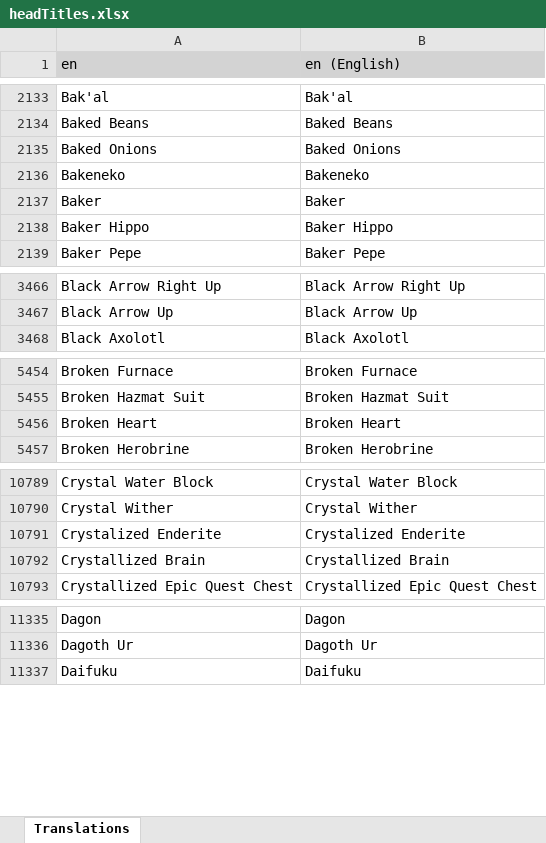
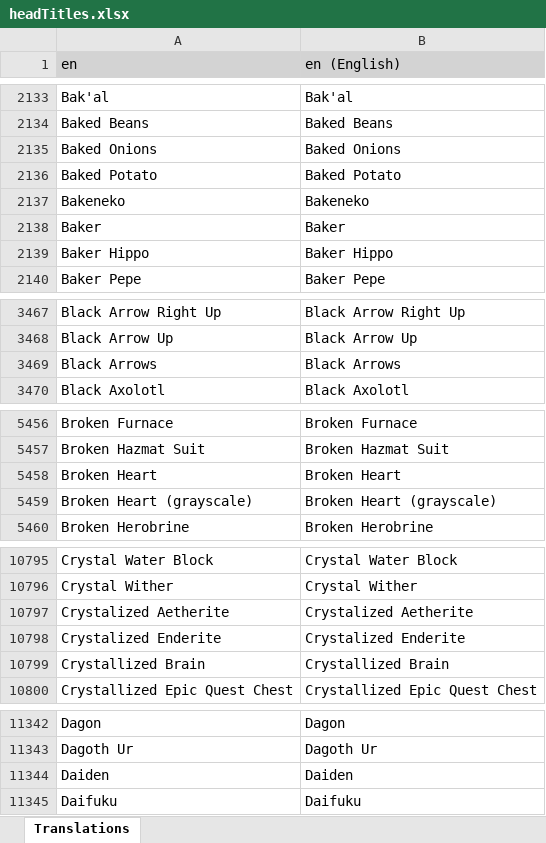
Before and after one commit to LordRazen/mchv2-translations-plugin, an Excel workbook: lang/en/headTitles.xlsx, sheet Translations, drawn as a sheet; only a part is shown, gaps mark what is left out; values as stored, in another font and other column widths than the file's, no borders; the diff covers the shown part only; the diff names each change by its address in the sheet, - before the commit and + after, or states it on an @@ line.

Commit message:
Update Translations: 2025-08-26

```diff
--- a/lang/en/headTitles.xlsx (sheet Translations)
+++ b/lang/en/headTitles.xlsx (sheet Translations)
+row 2136: Baked Potato | Baked Potato
+row 3469: Black Arrows | Black Arrows
+row 5459: Broken Heart (grayscale) | Broken Heart (grayscale)
+row 10797: Crystalized Aetherite | Crystalized Aetherite
+row 11344: Daiden | Daiden
```
Also changed, not shown: 46 added rows and 2 edited cells elsewhere in this sheet, 57 other files.
